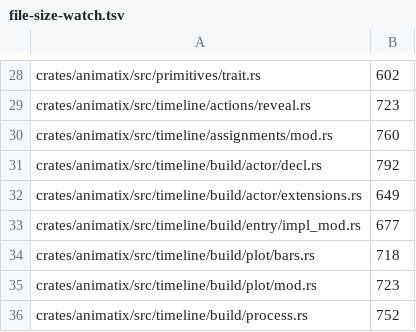
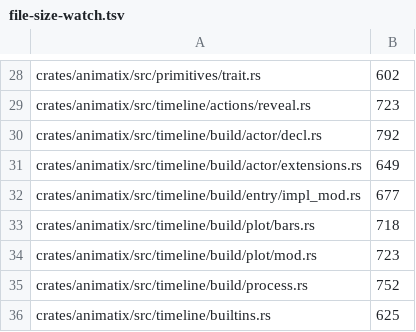
Before and after one commit to j4ger/animatix, a TSV file: scripts/file-size-watch.tsv, drawn as a sheet; only a part is shown, gaps mark what is left out; the shorter side is filled out with more unchanged rows; the diff names each change by its address in the sheet, - before the commit and + after, or states it on an @@ line.

Commit message:
refactor(timeline): dispatch frame evaluation via BehaviorDef and narrow contexts

```diff
--- a/scripts/file-size-watch.tsv
+++ b/scripts/file-size-watch.tsv
-row 30: crates/animatix/src/timeline/assignments/mod.rs | 760
```
Also changed, not shown: 37 other files.
